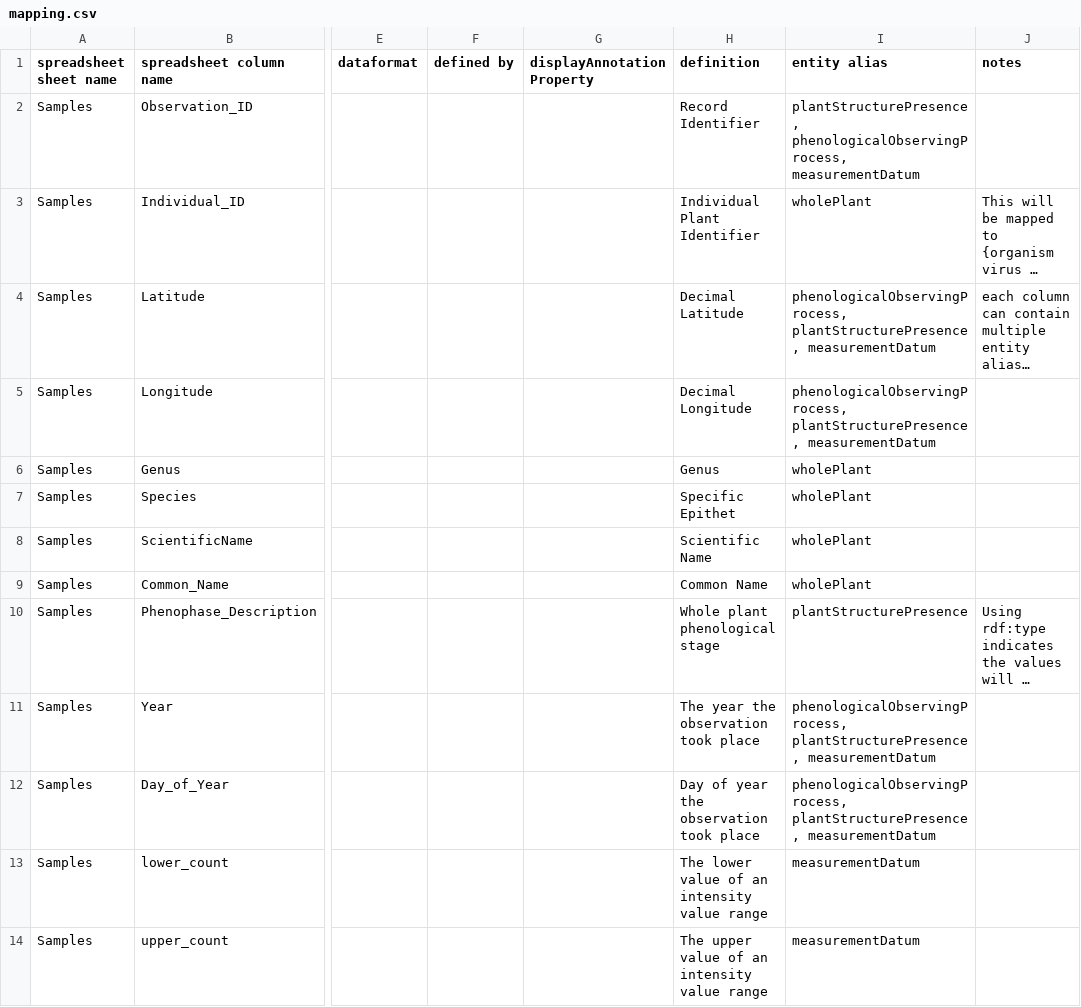
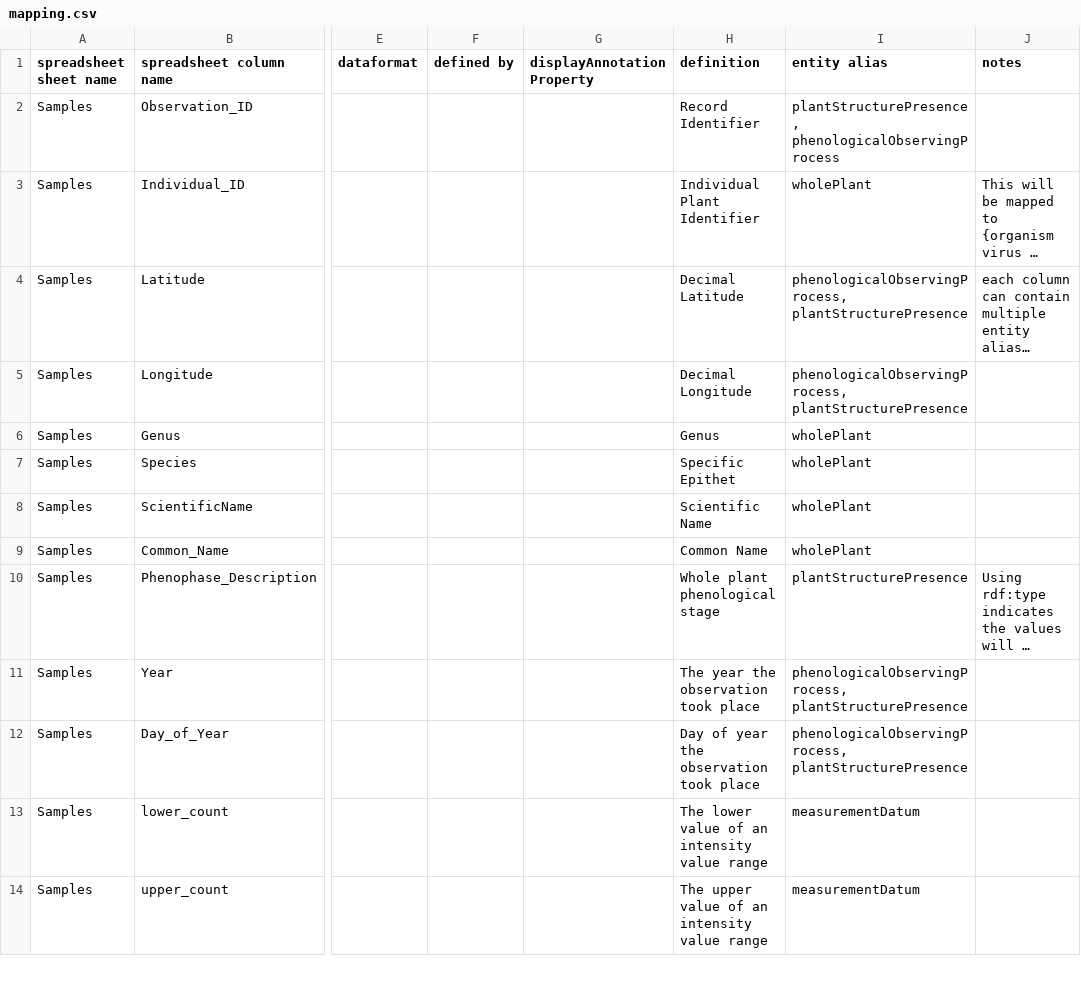
Before and after one commit to edenny/pheno_paper, a CSV file: npn/config/mapping.csv, drawn as a sheet; only a part is shown, gaps mark what is left out; long unchanged cells end in …; the diff names each change by its address in the sheet, - before the commit and + after, or states it on an @@ line.

Commit message:
eliminating the measurement datum hash.  creating this uneccesary since we need to include record_id on every measurementDatum and record_id is unique for every single record.. just use the record_id as the unique id for measurement datum

```diff
--- a/npn/config/mapping.csv
+++ b/npn/config/mapping.csv
-I2 (entity alias): plantStructurePresence, phenologicalObservingProcess, measurementDatum
+I2 (entity alias): plantStructurePresence, phenologicalObservingProcess
-I4:I5 (entity alias): phenologicalObservingProcess, plantStructurePresence, measurementDatum
+I4:I5 (entity alias): phenologicalObservingProcess, plantStructurePresence
-I11:I12 (entity alias): phenologicalObservingProcess, plantStructurePresence, measurementDatum
+I11:I12 (entity alias): phenologicalObservingProcess, plantStructurePresence
```
Also changed, not shown: npn/config/entity.csv, 1 other file.
